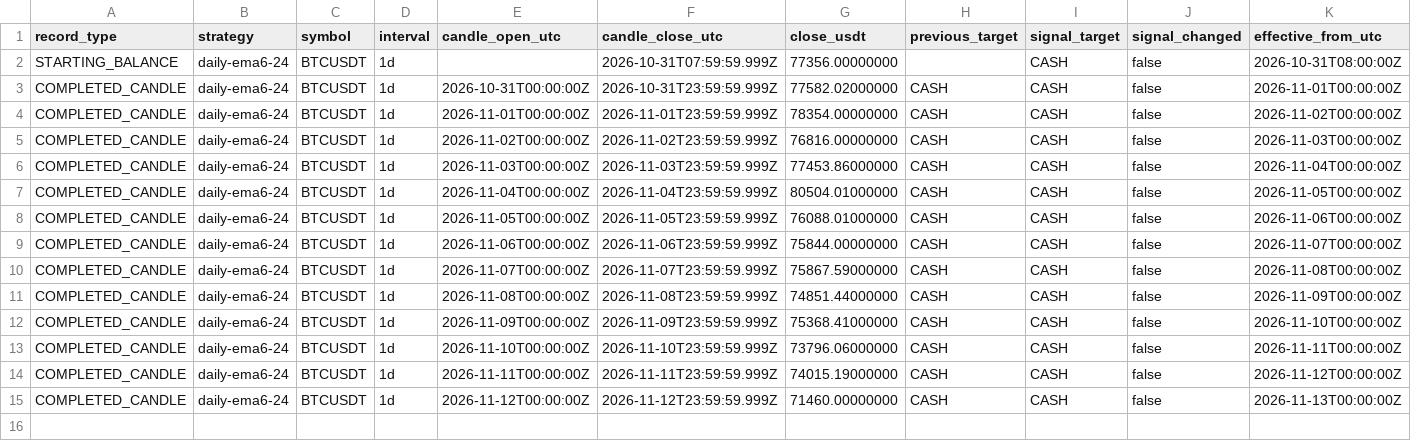
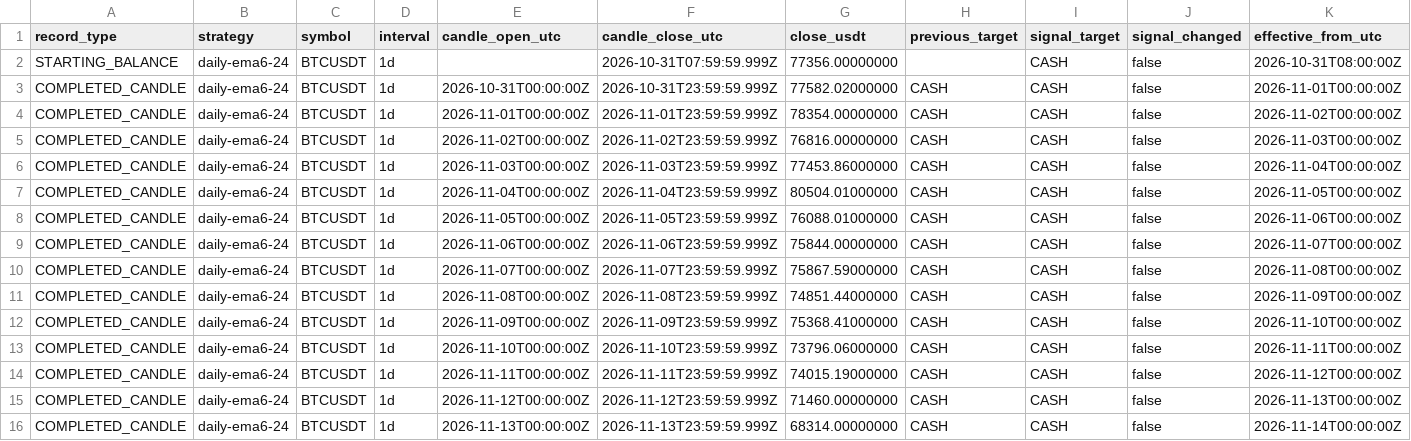
Before and after one commit to nkfai1982-oss/btc, a CSV file: tools/binance-ema300-monitor/daily_ema6_24_portfolio.csv, drawn as a sheet; only a part is shown; rows hold the shown columns only; the diff names each change by its address in the sheet, - before the commit and + after, or states it on an @@ line.

```diff
--- a/tools/binance-ema300-monitor/daily_ema6_24_portfolio.csv
+++ b/tools/binance-ema300-monitor/daily_ema6_24_portfolio.csv
+row 16: COMPLETED_CANDLE | daily-ema6-24 | BTCUSDT | 1d | 2026-11-13T00:00:00Z | 2026-11-13T23:59:59.999Z | 68314.00000000 | CASH | CASH | false | 2026-11-14T00:00:00Z
```
Also changed, not shown: tools/binance-ema300-monitor/donchian_20_10_portfolio.csv, tools/binance-ema300-monitor/ema300_portfolio.csv.
